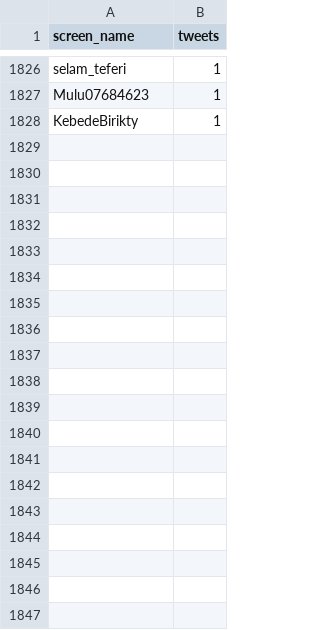
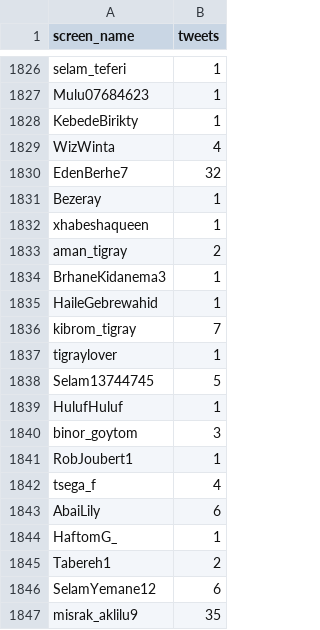
Before and after one commit to kalingobiz/ttiter, a CSV file: targets.csv, drawn as a sheet; only a part is shown, gaps mark what is left out; the diff covers the shown part only; the diff names each change by its address in the sheet, - before the commit and + after, or states it on an @@ line.

Commit message:
com

```diff
--- a/targets.csv
+++ b/targets.csv
+row 1829: WizWinta | 4
+row 1830: EdenBerhe7 | 32
+row 1831: Bezeray | 1
+row 1832: xhabeshaqueen | 1
+row 1833: aman_tigray | 2
+row 1834: BrhaneKidanema3 | 1
+row 1835: HaileGebrewahid | 1
+row 1836: kibrom_tigray | 7
+row 1837: tigraylover | 1
+row 1838: Selam13744745 | 5
+row 1839: HulufHuluf | 1
+row 1840: binor_goytom | 3
+row 1841: RobJoubert1 | 1
+row 1842: tsega_f | 4
+row 1843: AbaiLily | 6
+row 1844: HaftomG_ | 1
+row 1845: Tabereh1 | 2
+row 1846: SelamYemane12 | 6
+row 1847: misrak_aklilu9 | 35
```
Also changed, not shown: 42 added rows and 66 edited cells elsewhere in this file.
